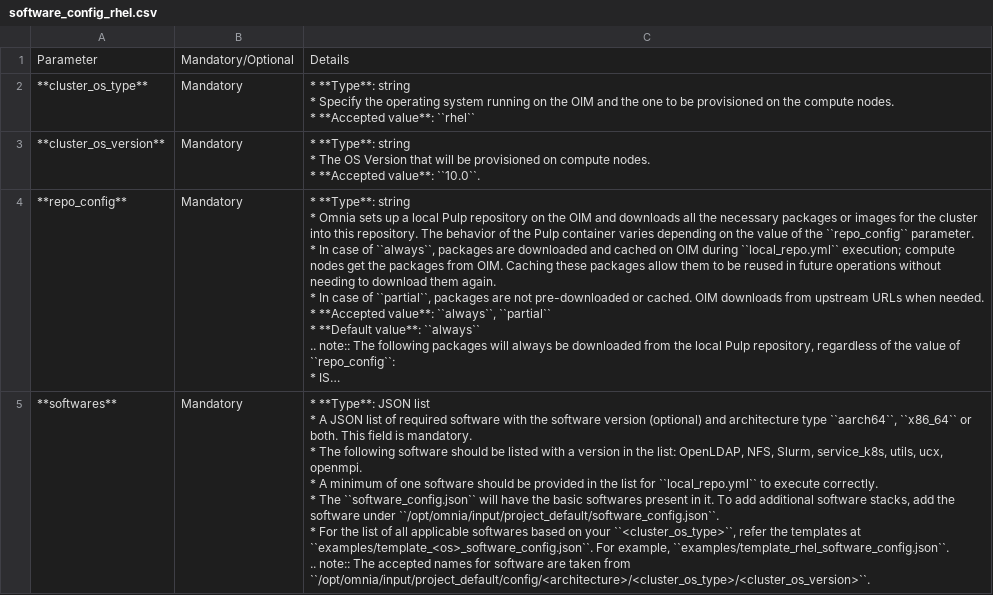
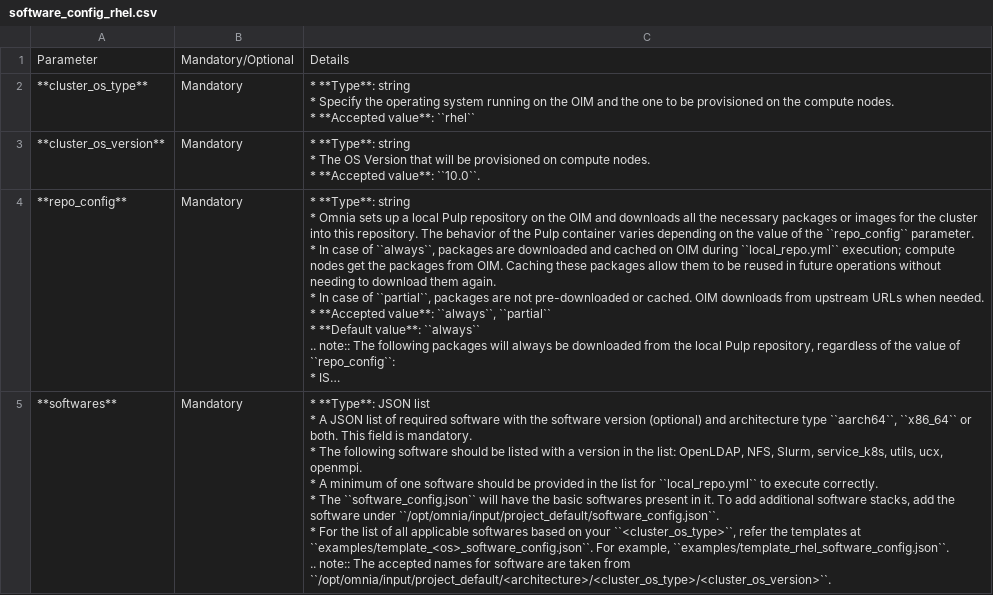
Before and after one commit to vasanthsathya/Doc-Generation, a CSV file: docs/source/Tables/software_config_rhel.csv, drawn as a sheet; long unchanged cells end in …; the diff names each change by its address in the sheet, - before the commit and + after, or states it on an @@ line.

Commit message:
updating input path: removed config: /opt/omnia/input/project_default/config/

```diff
--- a/docs/source/Tables/software_config_rhel.csv
+++ b/docs/source/Tables/software_config_rhel.csv
-C5: …taken from ``/opt/omnia/input/project_default/config/<architecture>/<cluster_os_type>/<cluster_os_version>``.
+C5: …taken from ``/opt/omnia/input/project_default/<architecture>/<cluster_os_type>/<cluster_os_version>``.
```
Also changed, not shown: 2 other files.
